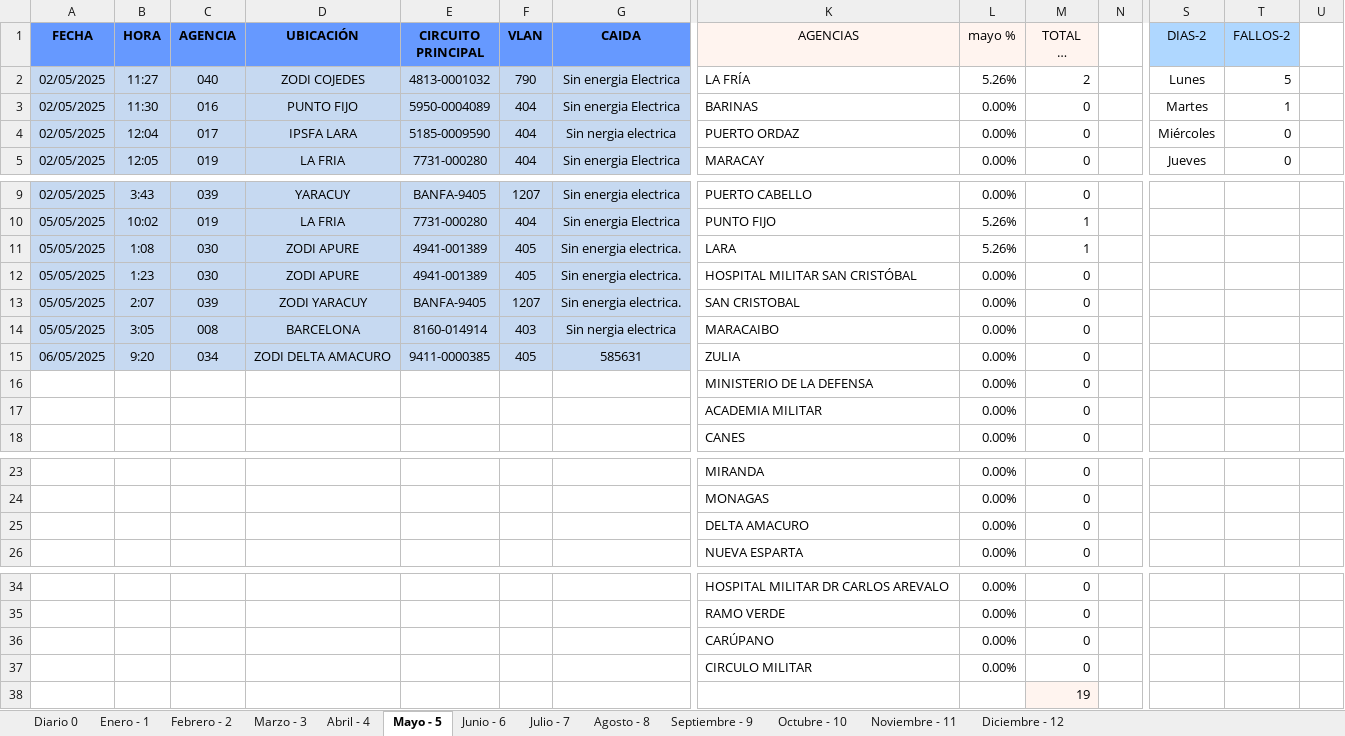
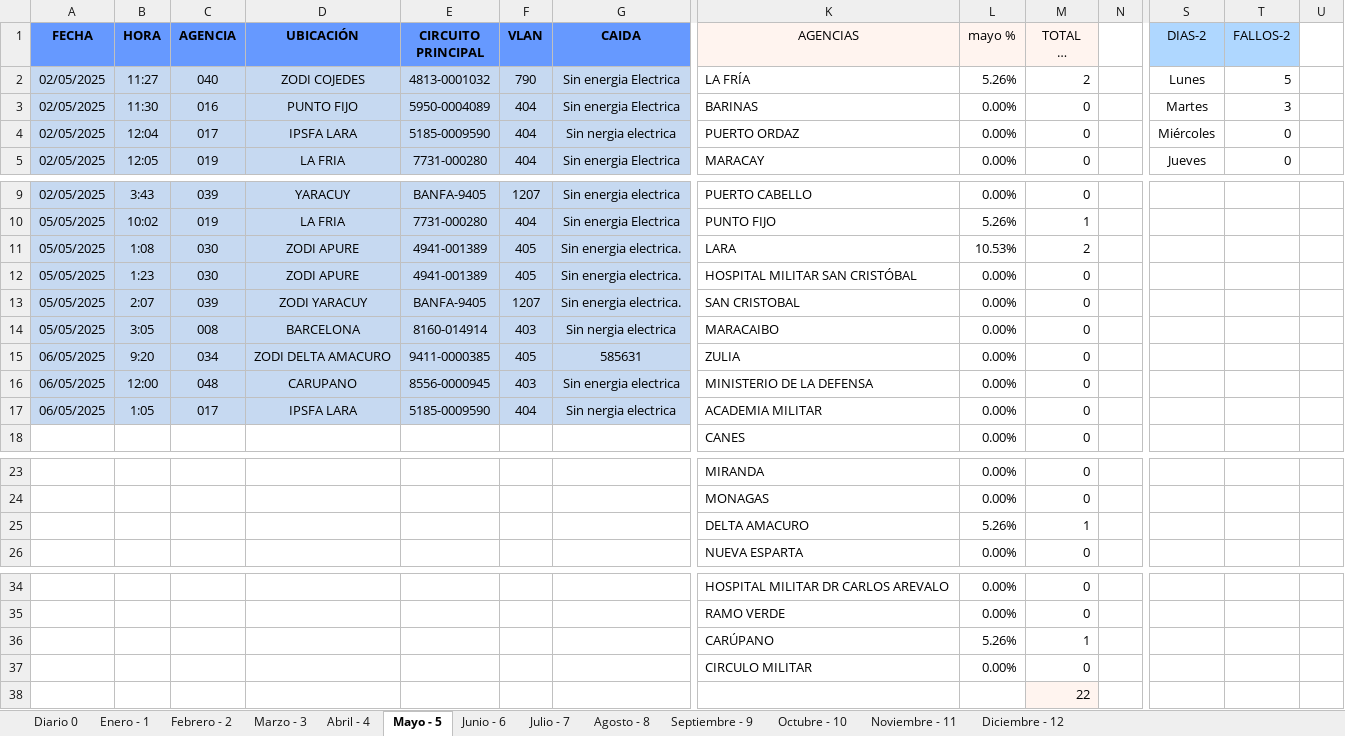
Before and after one commit to zairelyshdz/caidas_agencias_banfanb, an Excel workbook: Libro1.xlsx, sheet Mayo - 5, drawn as a sheet; only a part is shown, gaps mark what is left out; long unchanged cells end in …; values as stored, in another font and other column widths than the file's, no borders; removed rows and columns are numbered as before the commit, all else as after; rows hold the shown columns only; the diff names each change by its address in the sheet, - before the commit and + after, or states it on an @@ line.

Commit message:
Changes to be committed: 	modified:   Libro1.xlsx

```diff
--- a/Libro1.xlsx (sheet Mayo - 5)
+++ b/Libro1.xlsx (sheet Mayo - 5)
-T3 (FALLOS-2): 1
+T3 (FALLOS-2): 3
-L11 (mayo %): 5.26%
+L11 (mayo %): 10.53%
-M11 (TOTAL DE FALLAS): 1
+M11 (TOTAL DE FALLAS): 2
-row 16:  |  |  |  |  |  |  | MINISTERIO DE LA DEFENSA | 0.00% | 0
-row 17:  |  |  |  |  |  |  | ACADEMIA MILITAR | 0.00% | 0
+row 16: 06/05/2025 | 12:00 | 048 | CARUPANO | 8556-0000945 | 403 | Sin energia electrica | MINISTERIO DE LA DEFENSA | 0.00% | 0
+row 17: 06/05/2025 | 1:05 | 017 | IPSFA LARA | 5185-0009590 | 404 | Sin nergia electrica | ACADEMIA MILITAR | 0.00% | 0
-row 25:  |  |  |  |  |  |  | DELTA AMACURO | 0.00% | 0
+row 25:  |  |  |  |  |  |  | DELTA AMACURO | 5.26% | 1
-row 36:  |  |  |  |  |  |  | CARÚPANO | 0.00% | 0
+row 36:  |  |  |  |  |  |  | CARÚPANO | 5.26% | 1
-M38 (TOTAL DE FALLAS): 19
+M38 (TOTAL DE FALLAS): 22
```
Also changed, not shown: sheet Diario 0.
